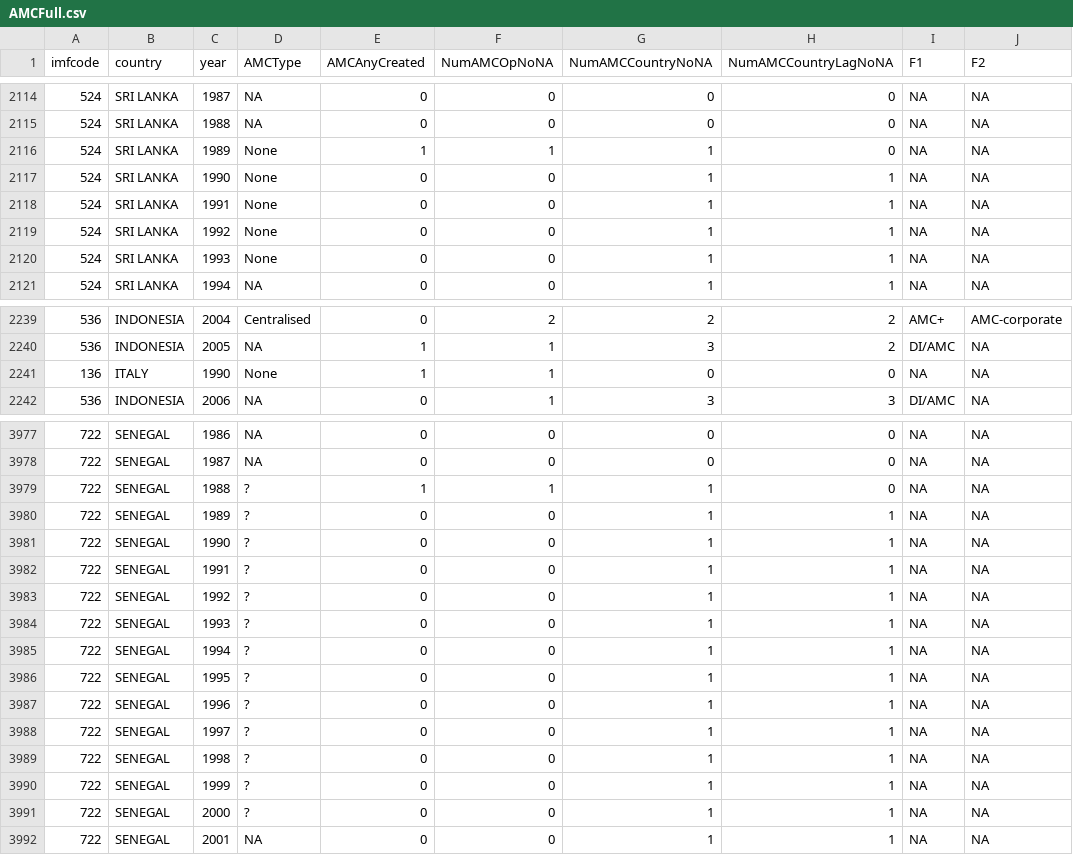
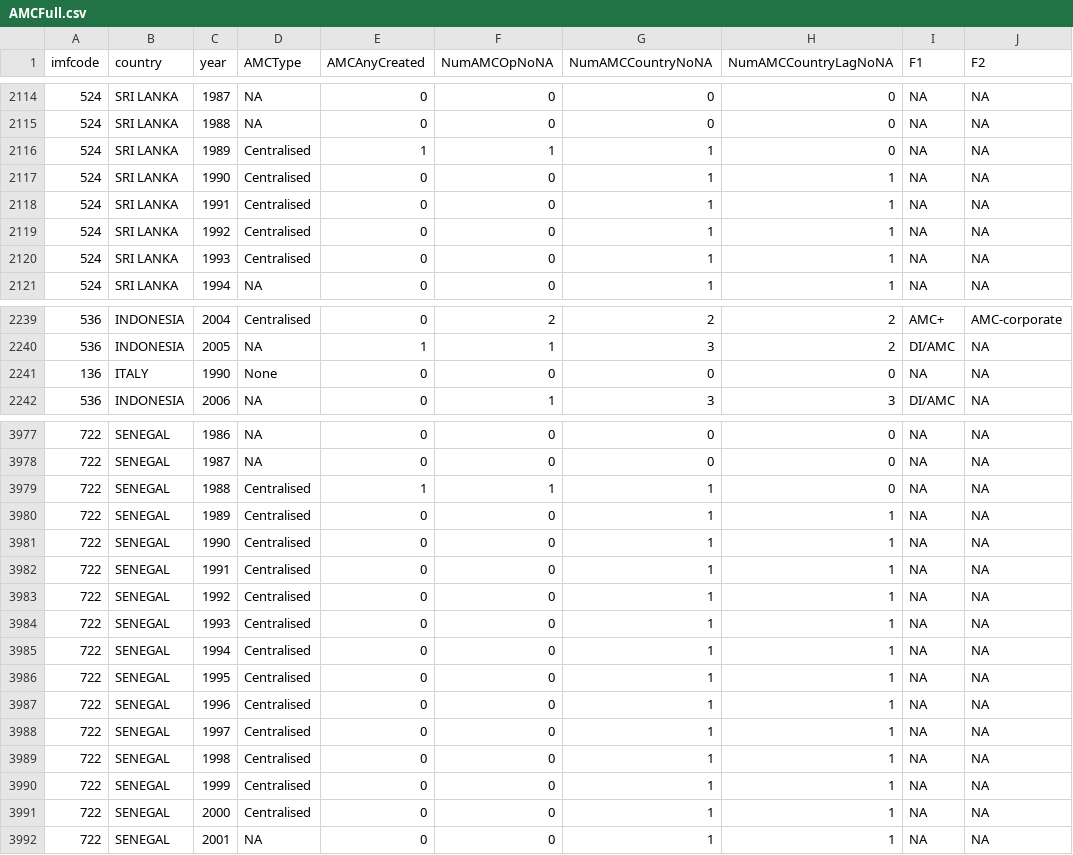
Before and after one commit to FGCH/amcData, a CSV file: MainData/CleanedPartial/AMCFull.csv, drawn as a sheet; only a part is shown, gaps mark what is left out; the diff covers the shown part only; the diff names each change by its address in the sheet, - before the commit and + after, or states it on an @@ line.

```diff
--- a/MainData/CleanedPartial/AMCFull.csv
+++ b/MainData/CleanedPartial/AMCFull.csv
-D2116:D2120 (AMCType): None
+D2116:D2120 (AMCType): Centralised
-E2241 (AMCAnyCreated): 1
+E2241 (AMCAnyCreated): 0
-F2241 (NumAMCOpNoNA): 1
+F2241 (NumAMCOpNoNA): 0
-D3979:D3991 (AMCType): ?
+D3979:D3991 (AMCType): Centralised
```
Also changed, not shown: 12 moved rows and 39 edited cells elsewhere in this file, 8 other files.
